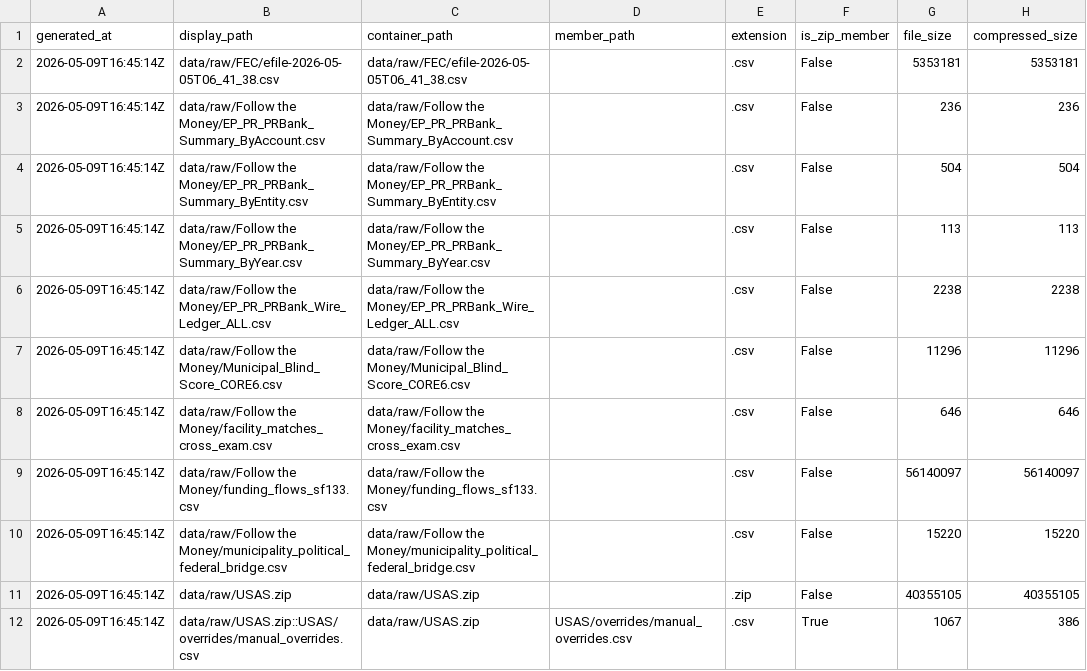
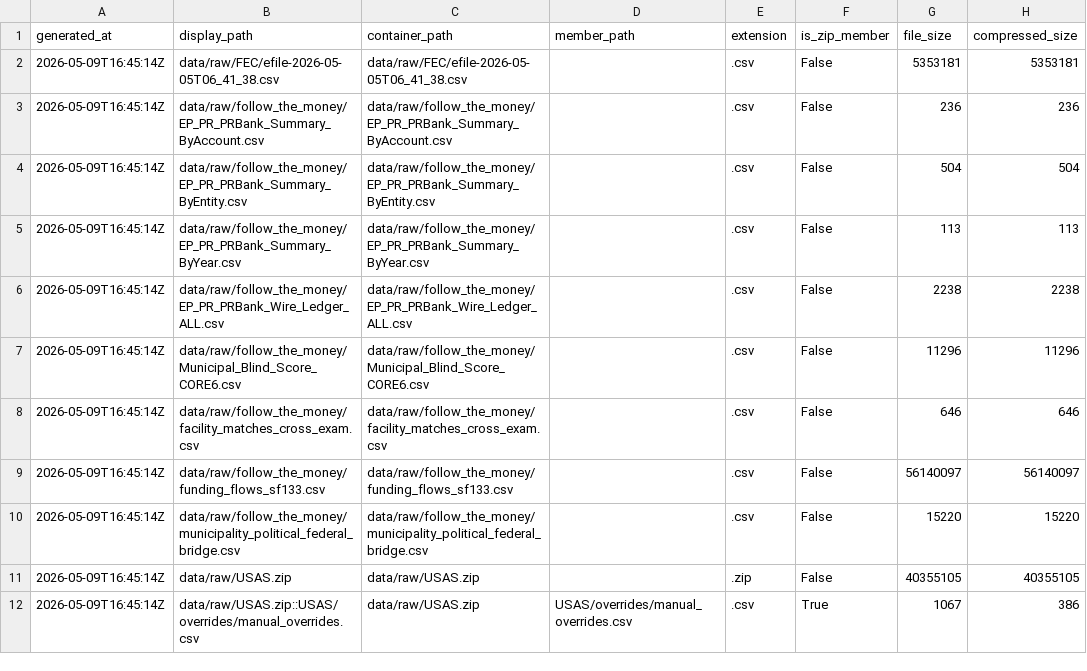
Before and after one commit to jotaele44/moneysweep-pr, a CSV file: data/exports/raw_usaspending_file_inventory_r4_9h.csv, drawn as a sheet; only a part is shown; the diff names each change by its address in the sheet, - before the commit and + after, or states it on an @@ line.

```diff
--- a/data/exports/raw_usaspending_file_inventory_r4_9h.csv
+++ b/data/exports/raw_usaspending_file_inventory_r4_9h.csv
-B3 (display_path): data/raw/Follow the Money/EP_PR_PRBank_Summary_ByAccount.csv
+B3 (display_path): data/raw/follow_the_money/EP_PR_PRBank_Summary_ByAccount.csv
-C3 (container_path): data/raw/Follow the Money/EP_PR_PRBank_Summary_ByAccount.csv
+C3 (container_path): data/raw/follow_the_money/EP_PR_PRBank_Summary_ByAccount.csv
-B4 (display_path): data/raw/Follow the Money/EP_PR_PRBank_Summary_ByEntity.csv
+B4 (display_path): data/raw/follow_the_money/EP_PR_PRBank_Summary_ByEntity.csv
-C4 (container_path): data/raw/Follow the Money/EP_PR_PRBank_Summary_ByEntity.csv
+C4 (container_path): data/raw/follow_the_money/EP_PR_PRBank_Summary_ByEntity.csv
-B5 (display_path): data/raw/Follow the Money/EP_PR_PRBank_Summary_ByYear.csv
+B5 (display_path): data/raw/follow_the_money/EP_PR_PRBank_Summary_ByYear.csv
-C5 (container_path): data/raw/Follow the Money/EP_PR_PRBank_Summary_ByYear.csv
+C5 (container_path): data/raw/follow_the_money/EP_PR_PRBank_Summary_ByYear.csv
-B6 (display_path): data/raw/Follow the Money/EP_PR_PRBank_Wire_Ledger_ALL.csv
+B6 (display_path): data/raw/follow_the_money/EP_PR_PRBank_Wire_Ledger_ALL.csv
-C6 (container_path): data/raw/Follow the Money/EP_PR_PRBank_Wire_Ledger_ALL.csv
+C6 (container_path): data/raw/follow_the_money/EP_PR_PRBank_Wire_Ledger_ALL.csv
-B7 (display_path): data/raw/Follow the Money/Municipal_Blind_Score_CORE6.csv
+B7 (display_path): data/raw/follow_the_money/Municipal_Blind_Score_CORE6.csv
-C7 (container_path): data/raw/Follow the Money/Municipal_Blind_Score_CORE6.csv
+C7 (container_path): data/raw/follow_the_money/Municipal_Blind_Score_CORE6.csv
-B8 (display_path): data/raw/Follow the Money/facility_matches_cross_exam.csv
+B8 (display_path): data/raw/follow_the_money/facility_matches_cross_exam.csv
-C8 (container_path): data/raw/Follow the Money/facility_matches_cross_exam.csv
+C8 (container_path): data/raw/follow_the_money/facility_matches_cross_exam.csv
-B9 (display_path): data/raw/Follow the Money/funding_flows_sf133.csv
+B9 (display_path): data/raw/follow_the_money/funding_flows_sf133.csv
-C9 (container_path): data/raw/Follow the Money/funding_flows_sf133.csv
+C9 (container_path): data/raw/follow_the_money/funding_flows_sf133.csv
-B10 (display_path): data/raw/Follow the Money/municipality_political_federal_bridge.csv
+B10 (display_path): data/raw/follow_the_money/municipality_political_federal_bridge.csv
-C10 (container_path): data/raw/Follow the Money/municipality_political_federal_bridge.csv
+C10 (container_path): data/raw/follow_the_money/municipality_political_federal_bridge.csv
```
Also changed, not shown: data/manifests/source_manifest.csv, data/review_queue/master_input_recovery_blockers.csv, 22 other files.
